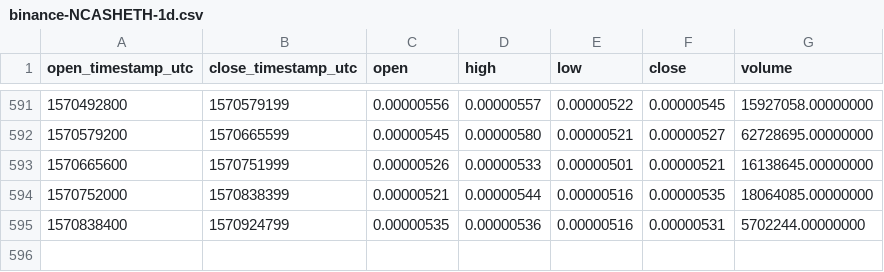
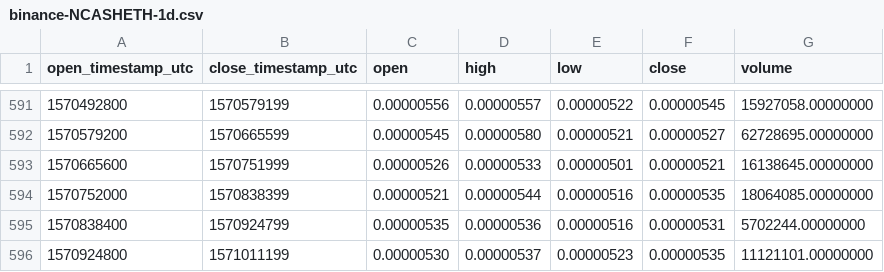
Before and after one commit to cryptobigbro/binance-NCASHETH, a CSV file: binance-NCASHETH-1d.csv, drawn as a sheet; only a part is shown, gaps mark what is left out; the diff names each change by its address in the sheet, - before the commit and + after, or states it on an @@ line.

Commit message:
Update OHLCV data.

```diff
--- a/binance-NCASHETH-1d.csv
+++ b/binance-NCASHETH-1d.csv
+row 596: 1570924800 | 1571011199 | 0.00000530 | 0.00000537 | 0.00000523 | 0.00000535 | 11121101.00000000
```
Also changed, not shown: 1 other file.
